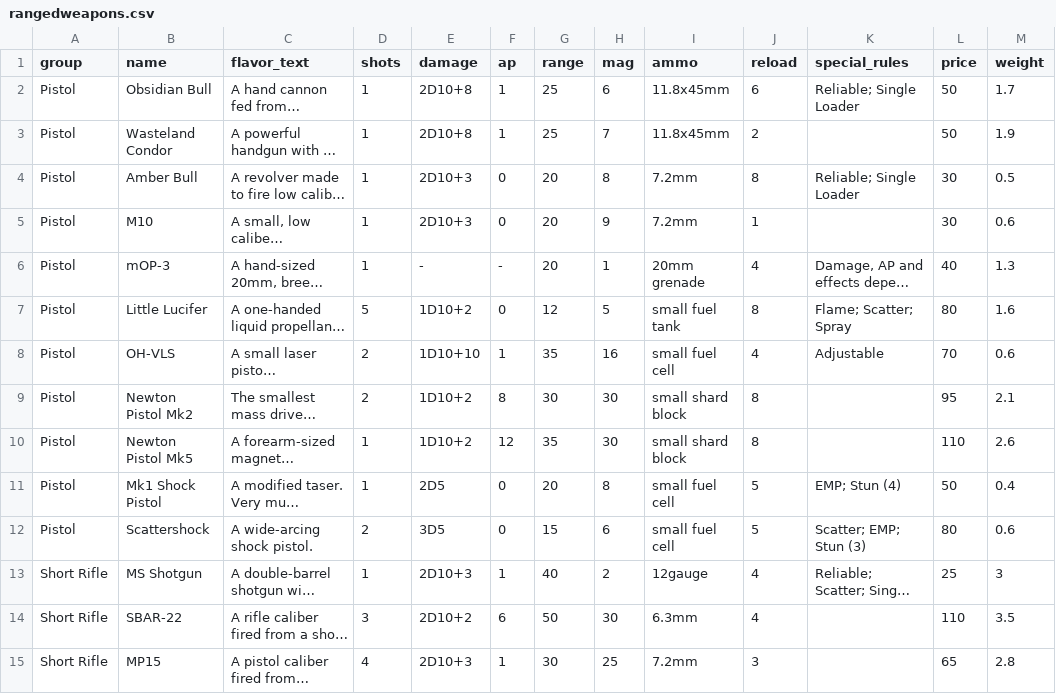
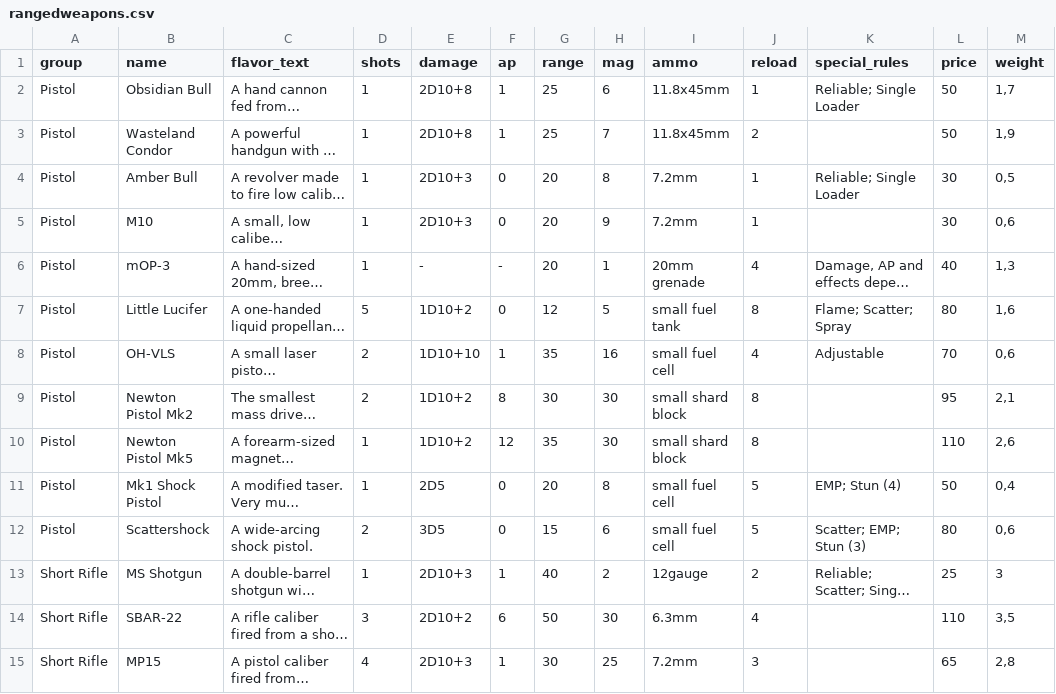
Before and after one commit to lHeidbreder/neon-rules, a CSV file: core-rulebook/equipment/rangedweapons.csv, drawn as a sheet; only a part is shown; long unchanged cells end in …; the diff covers the shown part only; the diff names each change by its address in the sheet, - before the commit and + after, or states it on an @@ line.

```diff
--- a/core-rulebook/equipment/rangedweapons.csv
+++ b/core-rulebook/equipment/rangedweapons.csv
-J2 (reload): 6
+J2 (reload): 1
-M2 (weight): 1.7
+M2 (weight): 1,7
-M3 (weight): 1.9
+M3 (weight): 1,9
-J4 (reload): 8
+J4 (reload): 1
-M4 (weight): 0.5
+M4 (weight): 0,5
-M5 (weight): 0.6
+M5 (weight): 0,6
-M6 (weight): 1.3
+M6 (weight): 1,3
-M7 (weight): 1.6
+M7 (weight): 1,6
-M8 (weight): 0.6
+M8 (weight): 0,6
-M9 (weight): 2.1
+M9 (weight): 2,1
-M10 (weight): 2.6
+M10 (weight): 2,6
-M11 (weight): 0.4
+M11 (weight): 0,4
-M12 (weight): 0.6
+M12 (weight): 0,6
-J13 (reload): 4
+J13 (reload): 2
-M14 (weight): 3.5
+M14 (weight): 3,5
-M15 (weight): 2.8
+M15 (weight): 2,8
```
Also changed, not shown: 48 edited cells elsewhere in this file, core-rulebook/lists/backgrounds.csv, 17 other files.
